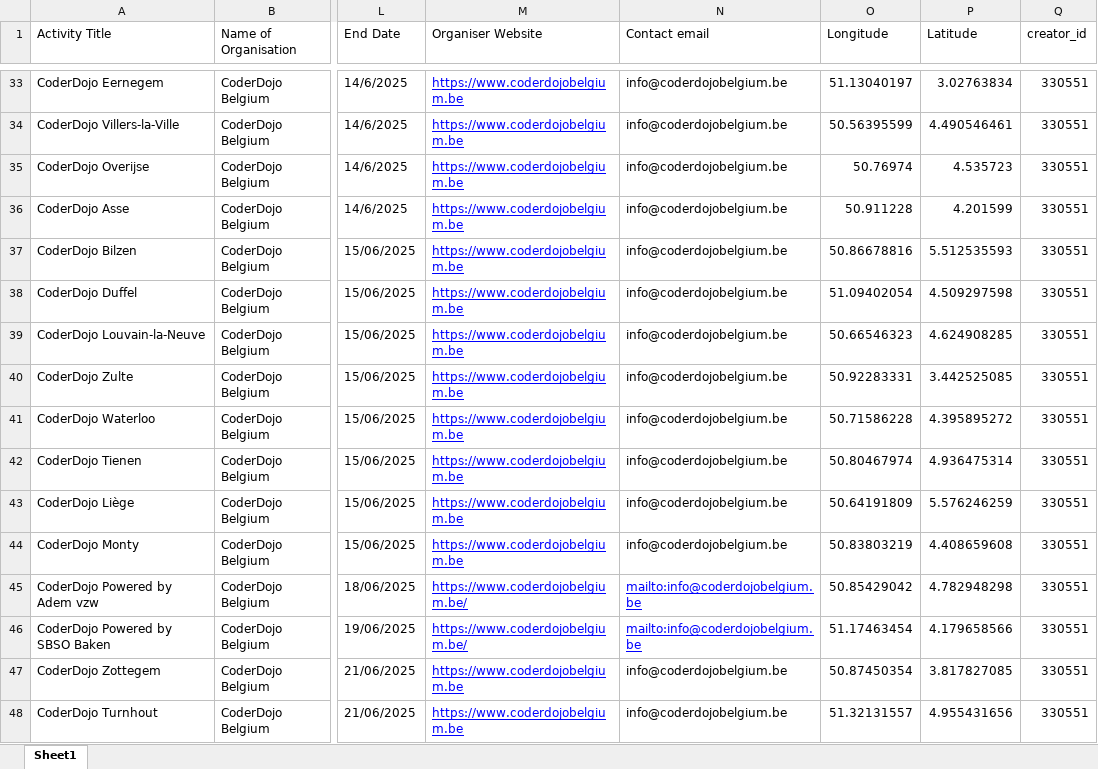
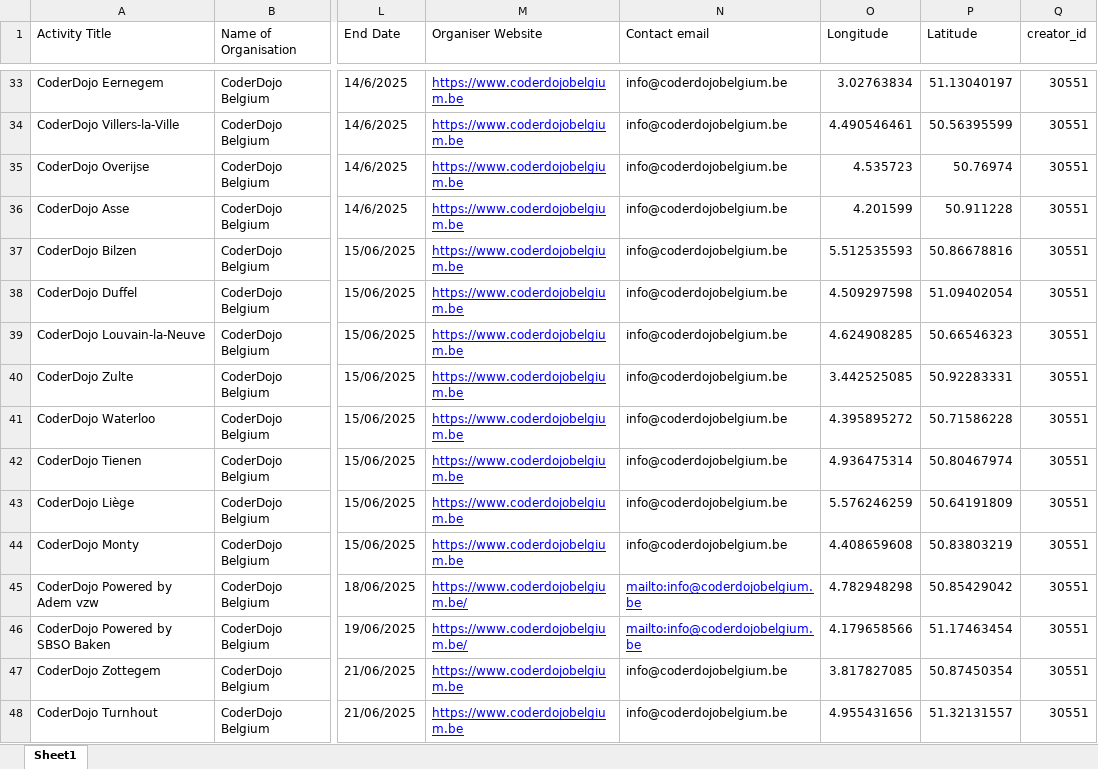
Before and after one commit to codeeu/codeweek, an Excel workbook: resources/excel/today.xlsx, sheet Sheet1, drawn as a sheet; only a part is shown, gaps mark what is left out; values as stored, in another font and other column widths than the file's, no borders; charts and pictures not drawn; the diff covers the shown part only; the diff names each change by its address in the sheet, - before the commit and + after, or states it on an @@ line.

```diff
--- a/resources/excel/today.xlsx (sheet Sheet1)
+++ b/resources/excel/today.xlsx (sheet Sheet1)
-O33 (Longitude): 51.13040197
+O33 (Longitude): 3.02763834
-P33 (Latitude): 3.02763834
+P33 (Latitude): 51.13040197
-Q33:Q48 (creator_id): 330551
+Q33:Q48 (creator_id): 30551
-O34 (Longitude): 50.56395599
+O34 (Longitude): 4.490546461
-P34 (Latitude): 4.490546461
+P34 (Latitude): 50.56395599
-O35 (Longitude): 50.76974
+O35 (Longitude): 4.535723
-P35 (Latitude): 4.535723
+P35 (Latitude): 50.76974
-O36 (Longitude): 50.911228
+O36 (Longitude): 4.201599
-P36 (Latitude): 4.201599
+P36 (Latitude): 50.911228
-O37 (Longitude): 50.86678816
+O37 (Longitude): 5.512535593
-P37 (Latitude): 5.512535593
+P37 (Latitude): 50.86678816
-O38 (Longitude): 51.09402054
+O38 (Longitude): 4.509297598
-P38 (Latitude): 4.509297598
+P38 (Latitude): 51.09402054
-O39 (Longitude): 50.66546323
+O39 (Longitude): 4.624908285
-P39 (Latitude): 4.624908285
+P39 (Latitude): 50.66546323
-O40 (Longitude): 50.92283331
+O40 (Longitude): 3.442525085
-P40 (Latitude): 3.442525085
+P40 (Latitude): 50.92283331
-O41 (Longitude): 50.71586228
+O41 (Longitude): 4.395895272
-P41 (Latitude): 4.395895272
+P41 (Latitude): 50.71586228
-O42 (Longitude): 50.80467974
+O42 (Longitude): 4.936475314
-P42 (Latitude): 4.936475314
+P42 (Latitude): 50.80467974
-O43 (Longitude): 50.64191809
+O43 (Longitude): 5.576246259
-P43 (Latitude): 5.576246259
+P43 (Latitude): 50.64191809
-O44 (Longitude): 50.83803219
+O44 (Longitude): 4.408659608
-P44 (Latitude): 4.408659608
+P44 (Latitude): 50.83803219
-O45 (Longitude): 50.85429042
+O45 (Longitude): 4.782948298
-P45 (Latitude): 4.782948298
+P45 (Latitude): 50.85429042
-O46 (Longitude): 51.17463454
+O46 (Longitude): 4.179658566
-P46 (Latitude): 4.179658566
+P46 (Latitude): 51.17463454
-O47 (Longitude): 50.87450354
+O47 (Longitude): 3.817827085
-P47 (Latitude): 3.817827085
+P47 (Latitude): 50.87450354
-O48 (Longitude): 51.32131557
+O48 (Longitude): 4.955431656
-P48 (Latitude): 4.955431656
+P48 (Latitude): 51.32131557
```
Also changed, not shown: 219 edited cells elsewhere in this sheet, 1 other file.
